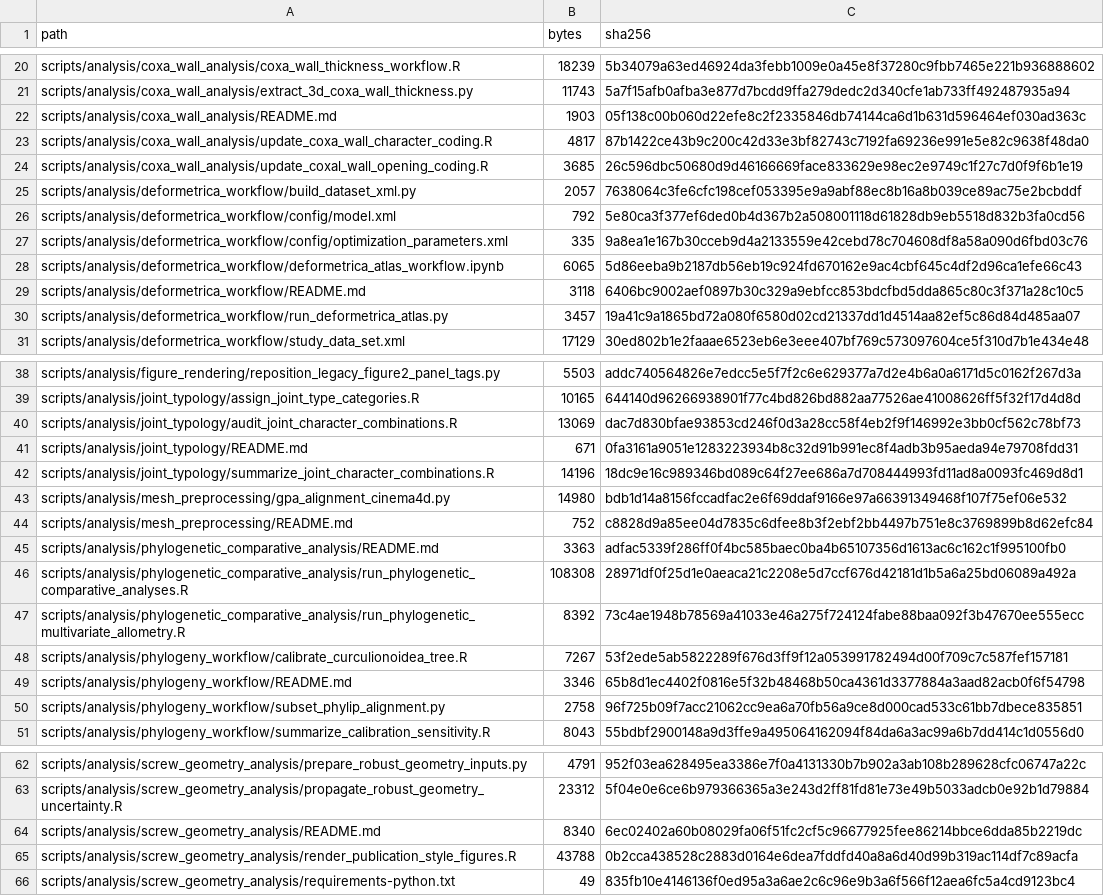
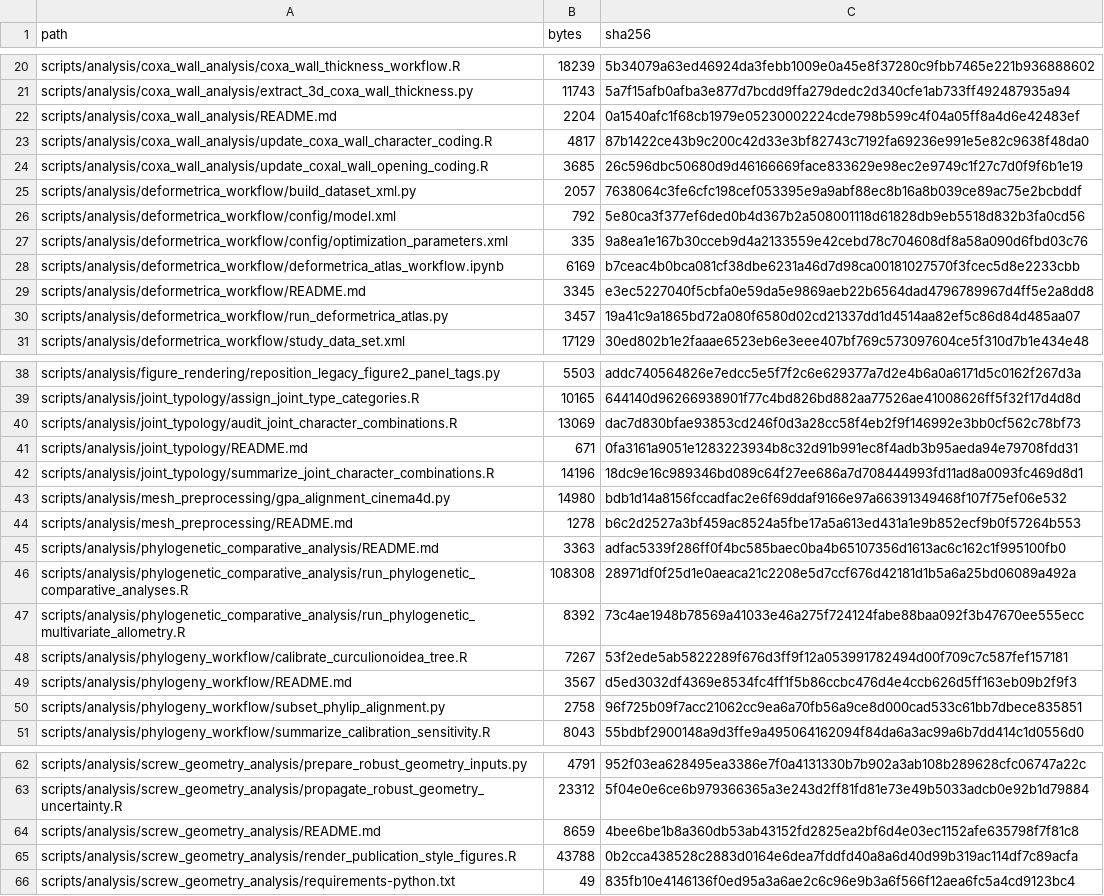
Before and after one commit to heinjenny95/weevil-coxa-trochanter-joint-evolution, a CSV file: scripts/code_manifest.csv, drawn as a sheet; only a part is shown, gaps mark what is left out.

```diff
--- a/scripts/code_manifest.csv
+++ b/scripts/code_manifest.csv
@@ -21,3 +21,3 @@ scripts/analysis/coxa_wall_analysis/coxa_wall_thickness_workflow.R,18239,5b34079
 scripts/analysis/coxa_wall_analysis/extract_3d_coxa_wall_thickness.py,11743,5a7f15afb0afba3e877d7bcdd9ffa279dedc2d340cfe1ab733ff492487935a94
-scripts/analysis/coxa_wall_analysis/README.md,1903,05f138c00b060d22efe8c2f2335846db74144ca6d1b631d596464ef030ad363c
+scripts/analysis/coxa_wall_analysis/README.md,2204,0a1540afc1f68cb1979e05230002224cde798b599c4f04a05ff8a4d6e42483ef
 scripts/analysis/coxa_wall_analysis/update_coxa_wall_character_coding.R,4817,87b1422ce43b9c200c42d33e3bf82743c7192fa69236e991e5e82c9638f48da0
@@ -27,4 +27,4 @@ scripts/analysis/deformetrica_workflow/config/model.xml,792,5e80ca3f377ef6ded0b4
 scripts/analysis/deformetrica_workflow/config/optimization_parameters.xml,335,9a8ea1e167b30cceb9d4a2133559e42cebd78c704608df8a58a090d6fbd03c76
-scripts/analysis/deformetrica_workflow/deformetrica_atlas_workflow.ipynb,6065,5d86eeba9b2187db56eb19c924fd670162e9ac4cbf645c4df2d96ca1efe66c43
-scripts/analysis/deformetrica_workflow/README.md,3118,6406bc9002aef0897b30c329a9ebfcc853bdcfbd5dda865c80c3f371a28c10c5
+scripts/analysis/deformetrica_workflow/deformetrica_atlas_workflow.ipynb,6169,b7ceac4b0bca081cf38dbe6231a46d7d98ca00181027570f3fcec5d8e2233cbb
+scripts/analysis/deformetrica_workflow/README.md,3345,e3ec5227040f5cbfa0e59da5e9869aeb22b6564dad4796789967d4ff5e2a8dd8
 scripts/analysis/deformetrica_workflow/run_deformetrica_atlas.py,3457,19a41c9a1865bd72a080f6580d02cd21337dd1d4514aa82ef5c86d84d485aa07
@@ -43,3 +43,3 @@ scripts/analysis/joint_typology/summarize_joint_character_combinations.R,14196,1
 scripts/analysis/mesh_preprocessing/gpa_alignment_cinema4d.py,14980,bdb1d14a8156fccadfac2e6f69ddaf9166e97a66391349468f107f75ef06e532
-scripts/analysis/mesh_preprocessing/README.md,752,c8828d9a85ee04d7835c6dfee8b3f2ebf2bb4497b751e8c3769899b8d62efc84
+scripts/analysis/mesh_preprocessing/README.md,1278,b6c2d2527a3bf459ac8524a5fbe17a5a613ed431a1e9b852ecf9b0f57264b553
 scripts/analysis/phylogenetic_comparative_analysis/README.md,3363,adfac5339f286ff0f4bc585baec0ba4b65107356d1613ac6c162c1f995100fb0
@@ -48,3 +48,3 @@ scripts/analysis/phylogenetic_comparative_analysis/run_phylogenetic_multivariate
 scripts/analysis/phylogeny_workflow/calibrate_curculionoidea_tree.R,7267,53f2ede5ab5822289f676d3ff9f12a053991782494d00f709c7c587fef157181
-scripts/analysis/phylogeny_workflow/README.md,3346,65b8d1ec4402f0816e5f32b48468b50ca4361d3377884a3aad82acb0f6f54798
+scripts/analysis/phylogeny_workflow/README.md,3567,d5ed3032df4369e8534fc4ff1f5b86ccbc476d4e4ccb626d5ff163eb09b2f9f3
 scripts/analysis/phylogeny_workflow/subset_phylip_alignment.py,2758,96f725b09f7acc21062cc9ea6a70fb56a9ce8d000cad533c61bb7dbece835851
@@ -63,3 +63,3 @@ scripts/analysis/screw_geometry_analysis/prepare_robust_geometry_inputs.py,4791,
 scripts/analysis/screw_geometry_analysis/propagate_robust_geometry_uncertainty.R,23312,5f04e0e6ce6b979366365a3e243d2ff81fd81e73e49b5033adcb0e92b1d79884
-scripts/analysis/screw_geometry_analysis/README.md,8340,6ec02402a60b08029fa06f51fc2cf5c96677925fee86214bbce6dda85b2219dc
+scripts/analysis/screw_geometry_analysis/README.md,8659,4bee6be1b8a360db53ab43152fd2825ea2bf6d4e03ec1152afe635798f7f81c8
 scripts/analysis/screw_geometry_analysis/render_publication_style_figures.R,43788,0b2cca438528c2883d0164e6dea7fddfd40a8a6d40d99b319ac114df7c89acfa
```
Also changed, not shown: 10 other files.
